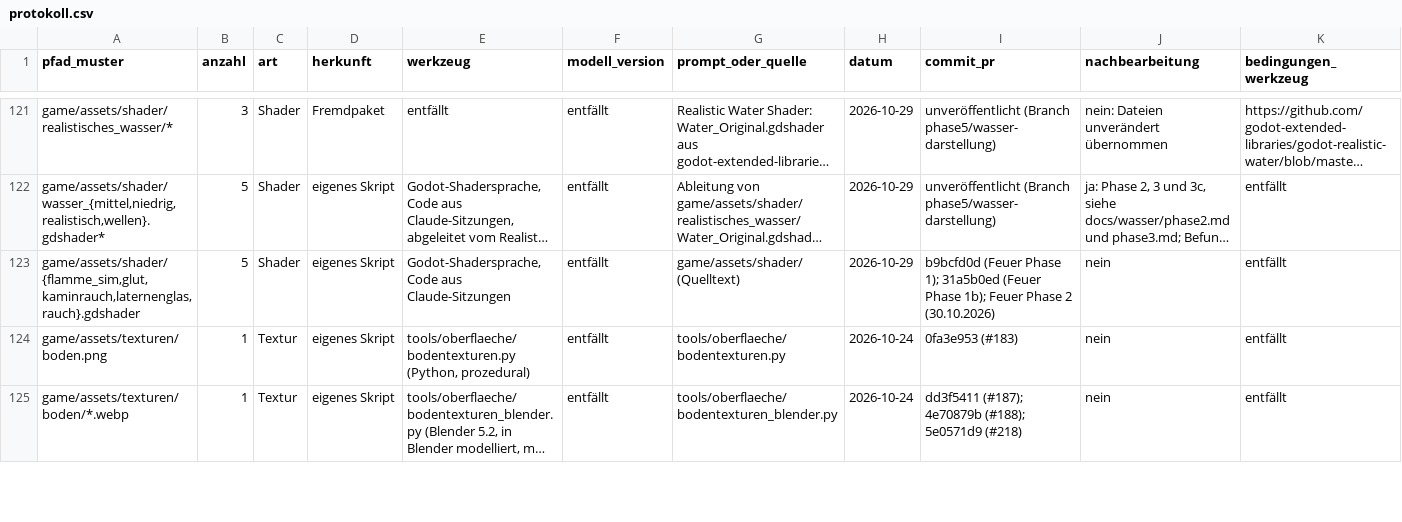
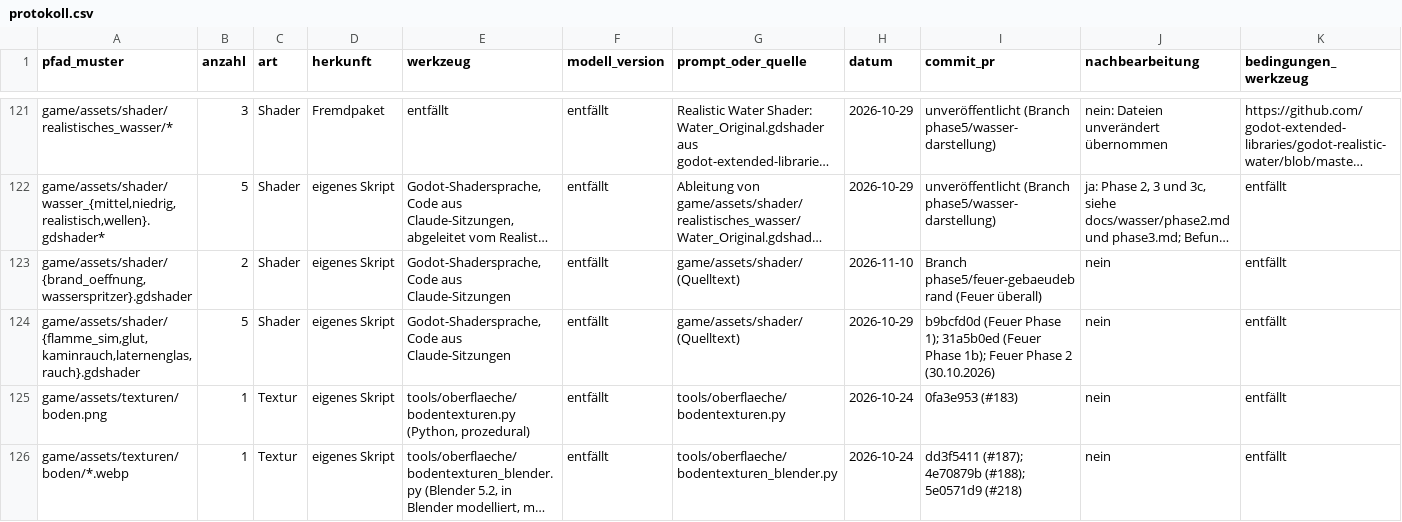
Before and after one commit to B411Y/reichsgilde, a CSV file: docs/assets/protokoll.csv, drawn as a sheet; only a part is shown, gaps mark what is left out; long unchanged cells end in …; rows hold the shown columns only; the diff covers the shown part only; the diff names each change by its address in the sheet, - before the commit and + after, or states it on an @@ line.

```diff
--- a/docs/assets/protokoll.csv
+++ b/docs/assets/protokoll.csv
+row 123: game/assets/shader/{brand_oeffnung,wasserspritzer}.gdshader | 2 | Shader | eigenes Skript | Godot-Shadersprache, Code aus Claude-Sitzungen | entfällt | game/assets/shader/ (Quelltext) | 2026-11-10 | Branch phase5/feuer-gebaeudebrand (Feuer überall) | nein | entfällt
```
Also changed, not shown: 1 added row elsewhere in this file, 39 other files.
